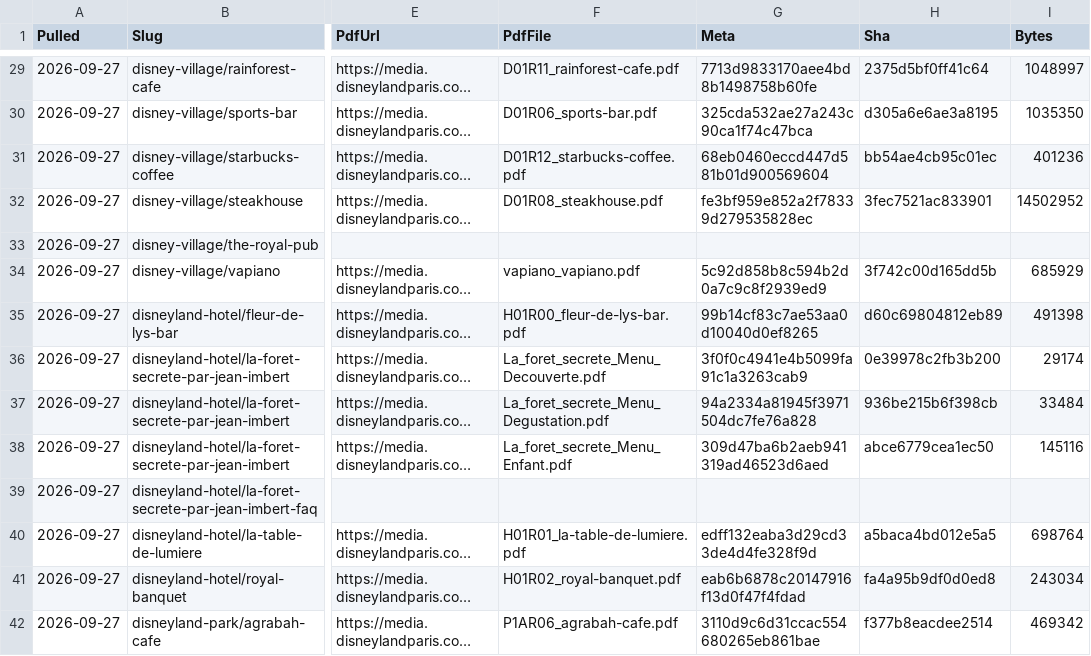
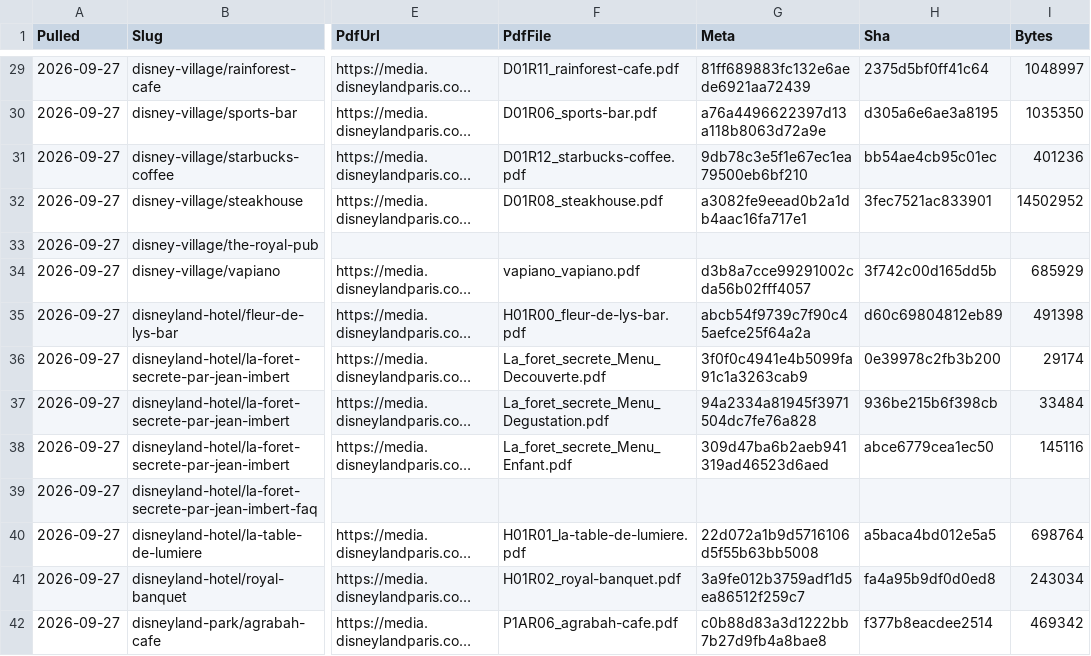
Before and after one commit to scoopdisney/paris-menu-watch, a CSV file: data/venues.csv, drawn as a sheet; only a part is shown, gaps mark what is left out; long unchanged cells end in …; the diff covers the shown part only; the diff names each change by its address in the sheet, - before the commit and + after, or states it on an @@ line.

```diff
--- a/data/venues.csv
+++ b/data/venues.csv
-G29 (Meta): 7713d9833170aee4bd8b1498758b60fe
+G29 (Meta): 81ff689883fc132e6aede6921aa72439
-G30 (Meta): 325cda532ae27a243c90ca1f74c47bca
+G30 (Meta): a76a4496622397d13a118b8063d72a9e
-G31 (Meta): 68eb0460eccd447d581b01d900569604
+G31 (Meta): 9db78c3e5f1e67ec1ea79500eb6bf210
-G32 (Meta): fe3bf959e852a2f78339d279535828ec
+G32 (Meta): a3082fe9eead0b2a1db4aac16fa717e1
-G34 (Meta): 5c92d858b8c594b2d0a7c9c8f2939ed9
+G34 (Meta): d3b8a7cce99291002cda56b02fff4057
-G35 (Meta): 99b14cf83c7ae53aa0d10040d0ef8265
+G35 (Meta): abcb54f9739c7f90c45aefce25f64a2a
-G40 (Meta): edff132eaba3d29cd33de4d4fe328f9d
+G40 (Meta): 22d072a1b9d5716106d5f55b63bb5008
-G41 (Meta): eab6b6878c20147916f13d0f47f4fdad
+G41 (Meta): 3a9fe012b3759adf1d5ea86512f259c7
-G42 (Meta): 3110d9c6d31ccac554680265eb861bae
+G42 (Meta): c0b88d83a3d1222bb7b27d9fb4a8bae8
```
Also changed, not shown: 71 edited cells elsewhere in this file.
